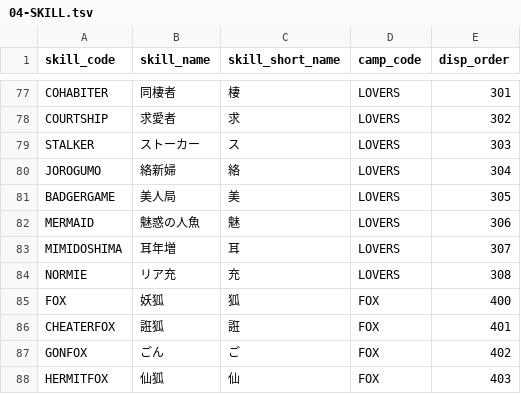
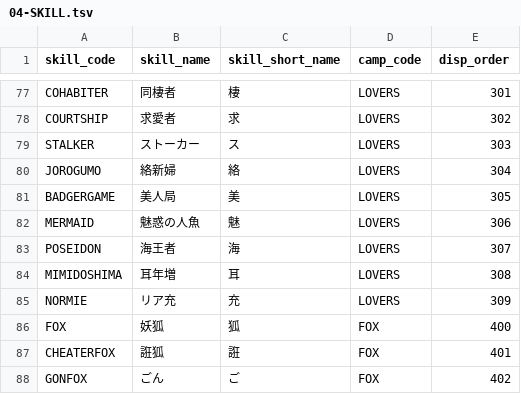
Before and after one commit to h-orito/wolf-mansion, a TSV file: dbflute_wolf_mansiondb/playsql/data/common/tsv/UTF-8/04-SKILL.tsv, drawn as a sheet; only a part is shown, gaps mark what is left out; the shorter side is filled out with more unchanged rows.

```diff
--- a/dbflute_wolf_mansiondb/playsql/data/common/tsv/UTF-8/04-SKILL.tsv
+++ b/dbflute_wolf_mansiondb/playsql/data/common/tsv/UTF-8/04-SKILL.tsv
@@ -82,4 +82,5 @@ BADGERGAME	美人局	美	LOVERS	305
 MERMAID	魅惑の人魚	魅	LOVERS	306
-MIMIDOSHIMA	耳年増	耳	LOVERS	307
-NORMIE	リア充	充	LOVERS	308
+POSEIDON	海王者	海	LOVERS	307
+MIMIDOSHIMA	耳年増	耳	LOVERS	308
+NORMIE	リア充	充	LOVERS	309
 FOX	妖狐	狐	FOX	400
```
Also changed, not shown: dbflute_wolf_mansiondb/playsql/data/common/tsv/UTF-8/07-ABILITY_TYPE.tsv, 25 other files.
